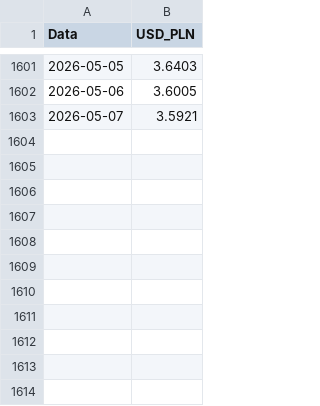
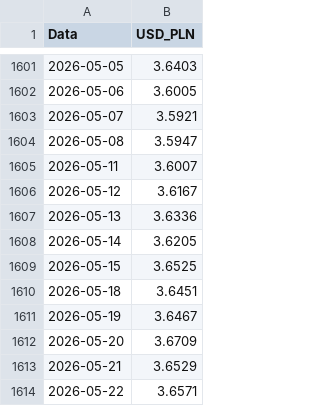
Before and after one commit to robertbaraniecki-bit/uek-silesiapulse, a CSV file: data/nbp_usd_2020_2026.csv, drawn as a sheet; only a part is shown, gaps mark what is left out.

Commit message:
data: CSV Stooq + NBP + WIG20 · snapshot przed Phase 5

```diff
--- a/data/nbp_usd_2020_2026.csv
+++ b/data/nbp_usd_2020_2026.csv
@@ -1603 +1603,12 @@ Data,USD_PLN
 2026-05-07,3.5921
+2026-05-08,3.5947
+2026-05-11,3.6007
+2026-05-12,3.6167
+2026-05-13,3.6336
+2026-05-14,3.6205
+2026-05-15,3.6525
+2026-05-18,3.6451
+2026-05-19,3.6467
+2026-05-20,3.6709
+2026-05-21,3.6529
+2026-05-22,3.6571
```
Also changed, not shown: data/nbp_eur_2020_2026.csv, 4 other files.
